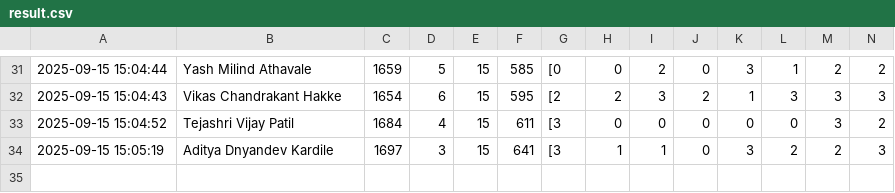
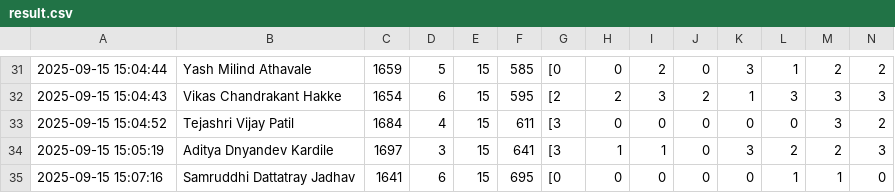
Before and after one commit to molesuraj08/OLYMPUS-RESULT, a CSV file: result.csv, drawn as a sheet; only a part is shown, gaps mark what is left out; rows hold the shown columns only; the diff names each change by its address in the sheet, - before the commit and + after, or states it on an @@ line.

Commit message:
Update results for Samruddhi Dattatray Jadhav

```diff
--- a/result.csv
+++ b/result.csv
+row 35: 2025-09-15 15:07:16 | Samruddhi Dattatray Jadhav | 1641 | 6 | 15 | 695 | [0 | 0 | 0 | 0 | 0 | 1 | 1 | 0
```
